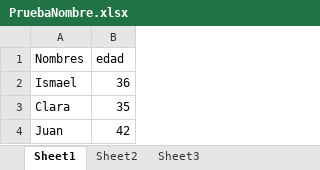
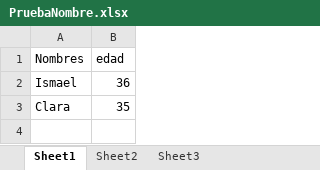
Before and after one commit to IsmaelGenovese/PrimeraPRueba, an Excel workbook: PruebaNombre.xlsx, sheet Sheet1, drawn as a sheet; values as stored, in another font and other column widths than the file's, no borders; the diff names each change by its address in the sheet, - before the commit and + after, or states it on an @@ line.

Commit message:
Solo dos Registros

```diff
--- a/PruebaNombre.xlsx (sheet Sheet1)
+++ b/PruebaNombre.xlsx (sheet Sheet1)
-row 4: Juan | 42
```
